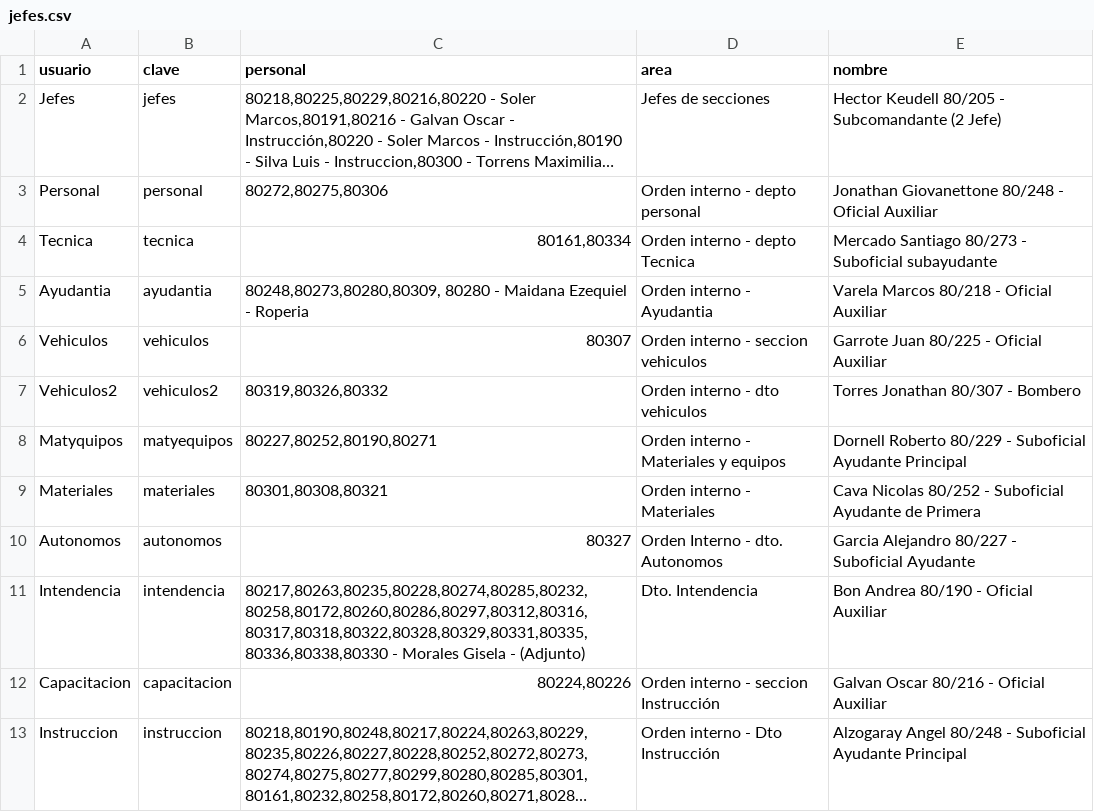
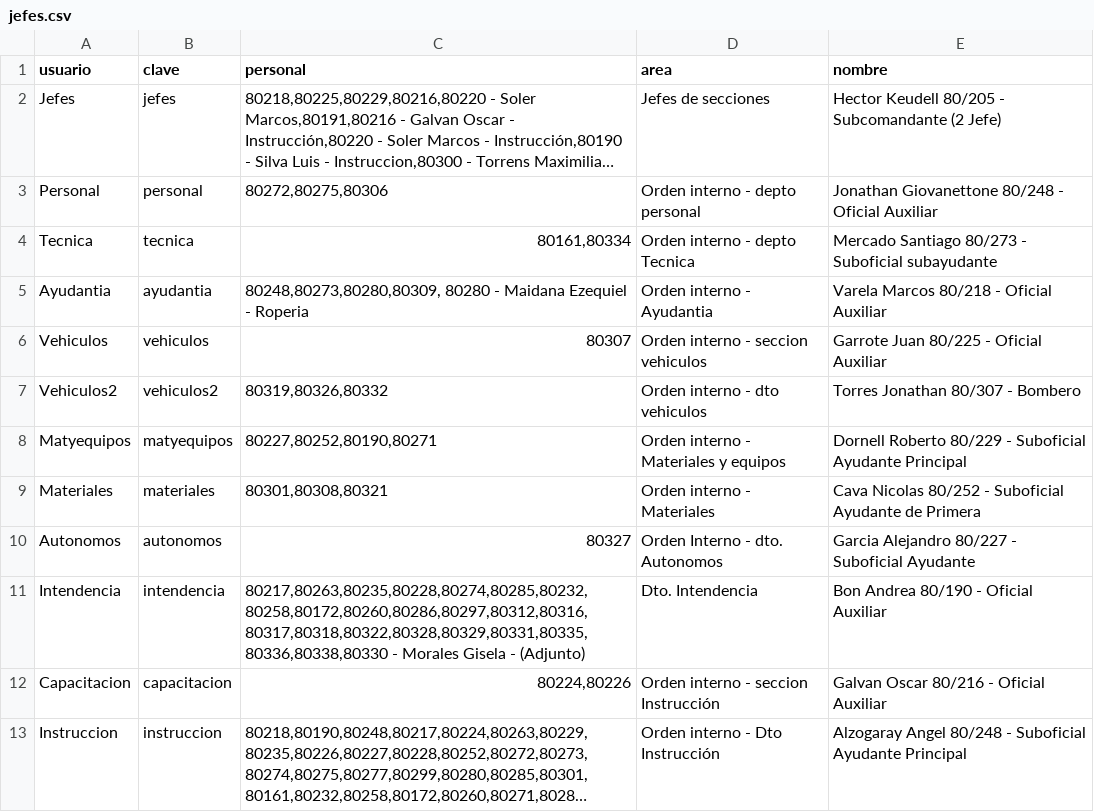
Before and after one commit to scorefire/bomberosargentina-jefes, a CSV file: jefes.csv, drawn as a sheet; only a part is shown; long unchanged cells end in ….

Commit message:
Update jefes.csv

```diff
--- a/jefes.csv
+++ b/jefes.csv
@@ -7,3 +7,3 @@ Vehiculos,vehiculos,80307,Orden interno - seccion vehiculos,Garrote Juan 80/225
 Vehiculos2,vehiculos2,"80319,80326,80332",Orden interno - dto vehiculos,Torres Jonathan 80/307 - Bombero
-Matyquipos,matyequipos,"80227,80252,80190,80271",Orden interno - Materiales y equipos,Dornell Roberto 80/229 - Suboficial Ayudante Principal
+Matyequipos,matyequipos,"80227,80252,80190,80271",Orden interno - Materiales y equipos,Dornell Roberto 80/229 - Suboficial Ayudante Principal
 Materiales,materiales,"80301,80308,80321",Orden interno - Materiales  ,Cava Nicolas 80/252 - Suboficial Ayudante de Primera
```
